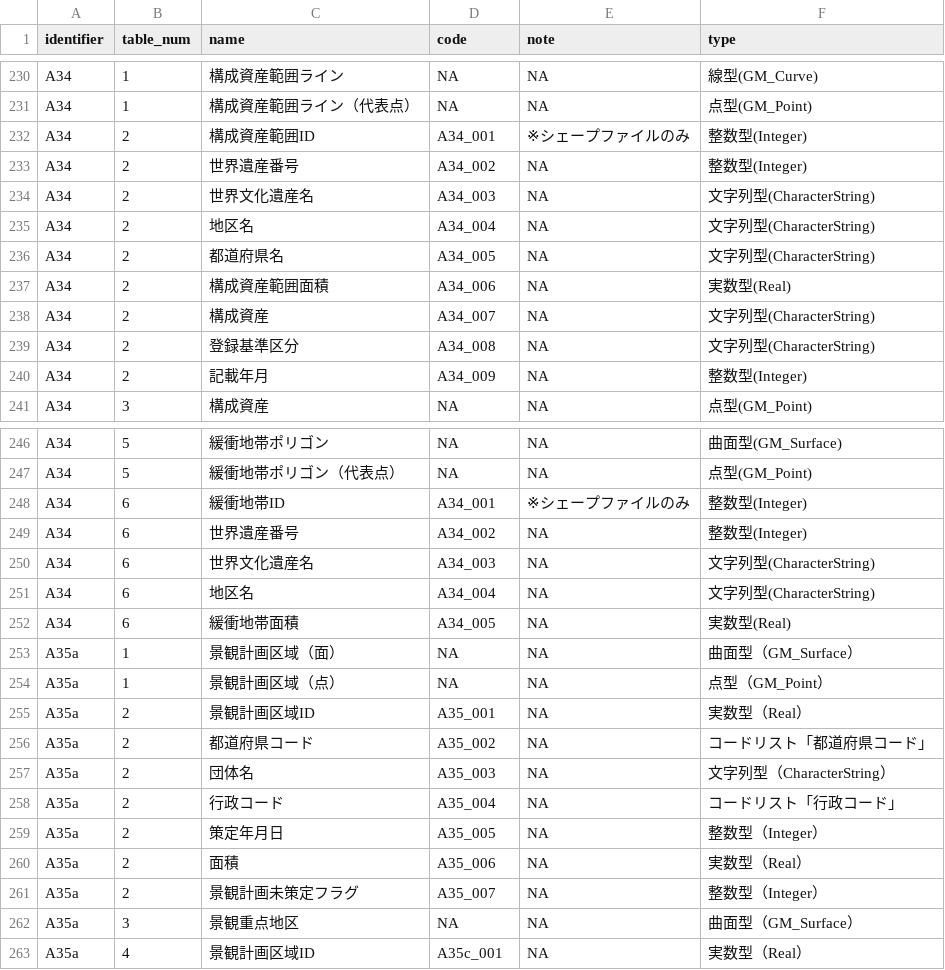
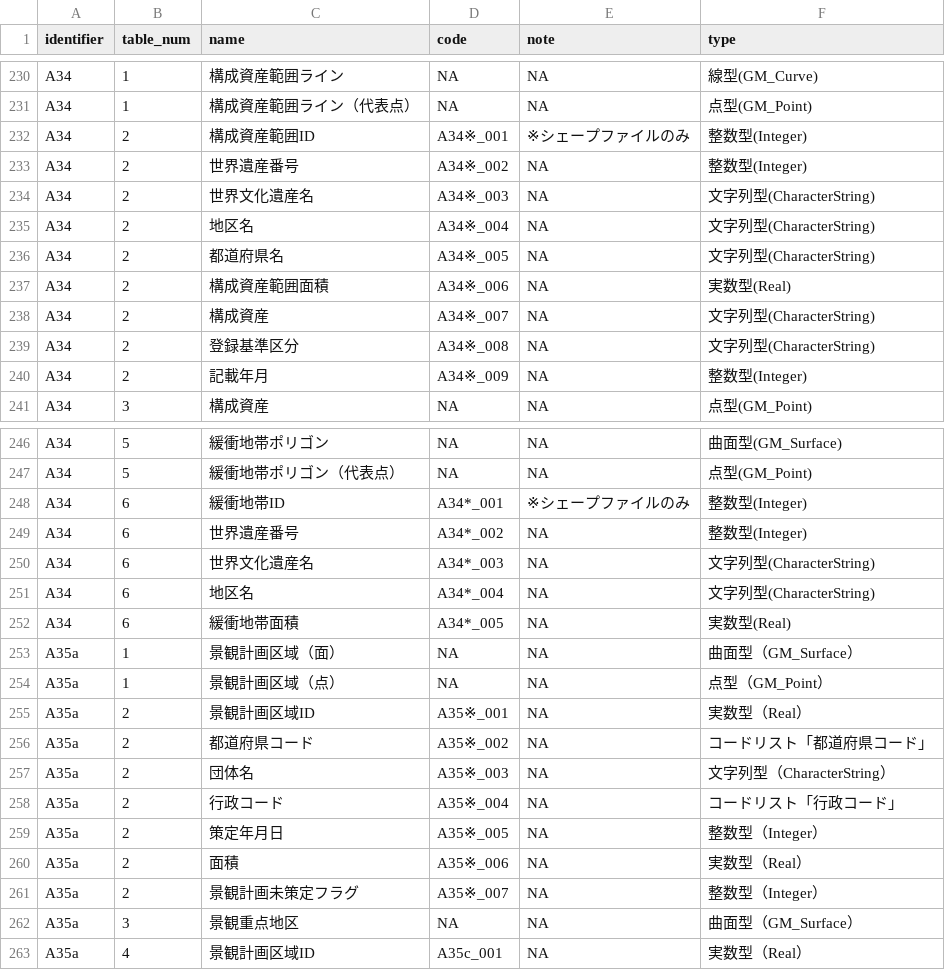
Before and after one commit to yutannihilation/kokudosuuchiUtils, a CSV file: inst/extdata/html_data.csv, drawn as a sheet; only a part is shown, gaps mark what is left out; the diff covers the shown part only.

```diff
--- a/inst/extdata/html_data.csv
+++ b/inst/extdata/html_data.csv
@@ -234,11 +234,11 @@ A34,1,構成資産範囲ライン,NA,NA,線型(GM_Curve)
 A34,1,構成資産範囲ライン（代表点）,NA,NA,点型(GM_Point)
-A34,2,構成資産範囲ID,A34_001,※シェープファイルのみ,整数型(Integer)
-A34,2,世界遺産番号,A34_002,NA,整数型(Integer)
-A34,2,世界文化遺産名,A34_003,NA,文字列型(CharacterString)
-A34,2,地区名,A34_004,NA,文字列型(CharacterString)
-A34,2,都道府県名,A34_005,NA,文字列型(CharacterString)
-A34,2,構成資産範囲面積,A34_006,NA,実数型(Real)
-A34,2,構成資産,A34_007,NA,文字列型(CharacterString)
-A34,2,登録基準区分,A34_008,NA,文字列型(CharacterString)
-A34,2,記載年月,A34_009,NA,整数型(Integer)
+A34,2,構成資産範囲ID,A34※_001,※シェープファイルのみ,整数型(Integer)
+A34,2,世界遺産番号,A34※_002,NA,整数型(Integer)
+A34,2,世界文化遺産名,A34※_003,NA,文字列型(CharacterString)
+A34,2,地区名,A34※_004,NA,文字列型(CharacterString)
+A34,2,都道府県名,A34※_005,NA,文字列型(CharacterString)
+A34,2,構成資産範囲面積,A34※_006,NA,実数型(Real)
+A34,2,構成資産,A34※_007,NA,文字列型(CharacterString)
+A34,2,登録基準区分,A34※_008,NA,文字列型(CharacterString)
+A34,2,記載年月,A34※_009,NA,整数型(Integer)
 A34,3,構成資産,NA,NA,点型(GM_Point)
@@ -250,16 +250,16 @@ A34,5,緩衝地帯ポリゴン,NA,NA,曲面型(GM_Surface)
 A34,5,緩衝地帯ポリゴン（代表点）,NA,NA,点型(GM_Point)
-A34,6,緩衝地帯ID,A34_001,※シェープファイルのみ,整数型(Integer)
-A34,6,世界遺産番号,A34_002,NA,整数型(Integer)
-A34,6,世界文化遺産名,A34_003,NA,文字列型(CharacterString)
-A34,6,地区名,A34_004,NA,文字列型(CharacterString)
-A34,6,緩衝地帯面積,A34_005,NA,実数型(Real)
+A34,6,緩衝地帯ID,A34*_001,※シェープファイルのみ,整数型(Integer)
+A34,6,世界遺産番号,A34*_002,NA,整数型(Integer)
+A34,6,世界文化遺産名,A34*_003,NA,文字列型(CharacterString)
+A34,6,地区名,A34*_004,NA,文字列型(CharacterString)
+A34,6,緩衝地帯面積,A34*_005,NA,実数型(Real)
 A35a,1,景観計画区域（面）,NA,NA,曲面型（GM_Surface）
 A35a,1,景観計画区域（点）,NA,NA,点型（GM_Point）
-A35a,2,景観計画区域ID,A35_001,NA,実数型（Real）
-A35a,2,都道府県コード,A35_002,NA,コードリスト「都道府県コード」
-A35a,2,団体名,A35_003,NA,文字列型（CharacterString）
-A35a,2,行政コード,A35_004,NA,コードリスト「行政コード」
-A35a,2,策定年月日,A35_005,NA,整数型（Integer）
-A35a,2,面積,A35_006,NA,実数型（Real）
-A35a,2,景観計画未策定フラグ,A35_007,NA,整数型（Integer）
+A35a,2,景観計画区域ID,A35※_001,NA,実数型（Real）
+A35a,2,都道府県コード,A35※_002,NA,コードリスト「都道府県コード」
+A35a,2,団体名,A35※_003,NA,文字列型（CharacterString）
+A35a,2,行政コード,A35※_004,NA,コードリスト「行政コード」
+A35a,2,策定年月日,A35※_005,NA,整数型（Integer）
+A35a,2,面積,A35※_006,NA,実数型（Real）
+A35a,2,景観計画未策定フラグ,A35※_007,NA,整数型（Integer）
 A35a,3,景観重点地区,NA,NA,曲面型（GM_Surface）
```
Also changed, not shown: 33 edited cells elsewhere in this file, 1 other file.
